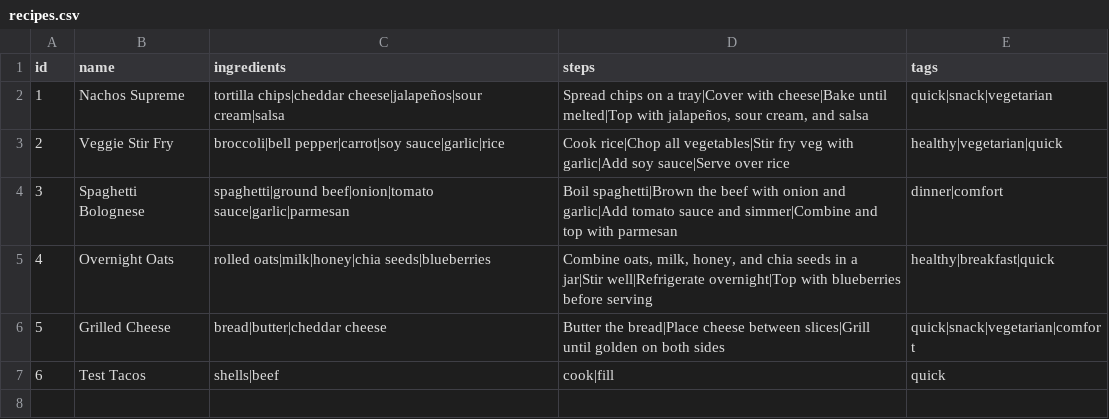
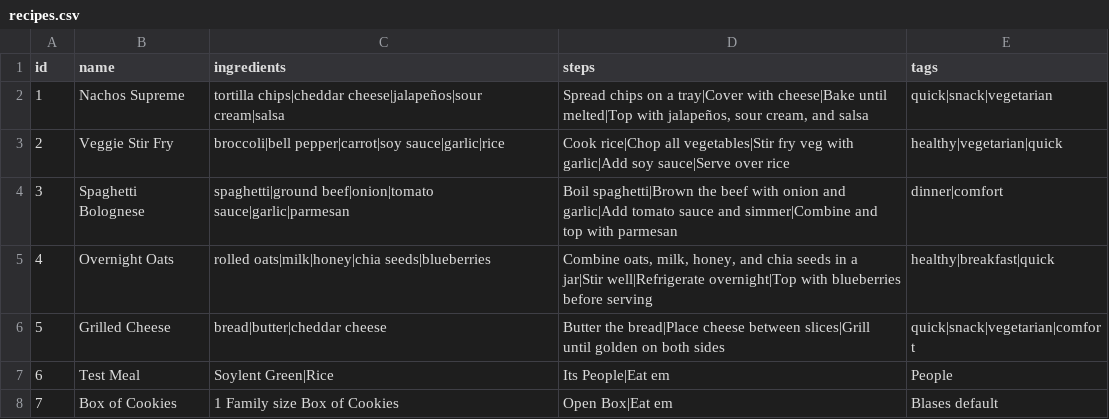
Before and after one commit to BlasePinkert/HomeRecipes, a CSV file: data/recipes.csv, drawn as a sheet.

Commit message:
test_app.py to practice mocking

```diff
--- a/data/recipes.csv
+++ b/data/recipes.csv
@@ -6,2 +6,3 @@ id,name,ingredients,steps,tags
 5,Grilled Cheese,bread|butter|cheddar cheese,Butter the bread|Place cheese between slices|Grill until golden on both sides,quick|snack|vegetarian|comfort
-6,Test Tacos,shells|beef,cook|fill,quick
+6,Test Meal,Soylent Green|Rice,Its People|Eat em,People
+7,Box of Cookies,1 Family size Box of Cookies,Open Box|Eat em,Blases default
```
Also changed, not shown: 3 other files.
